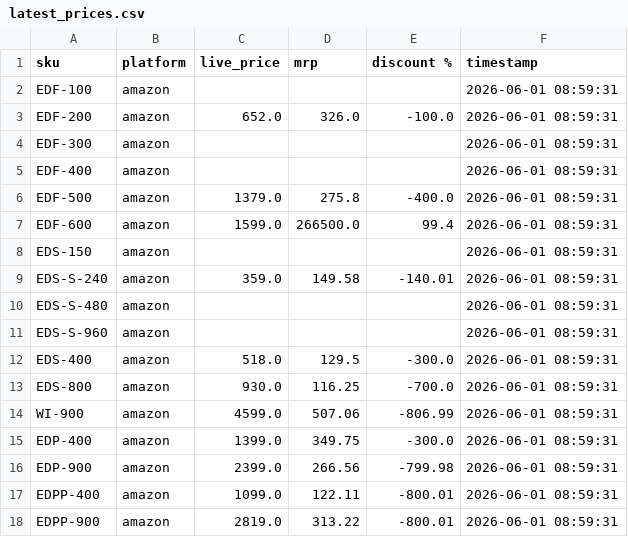
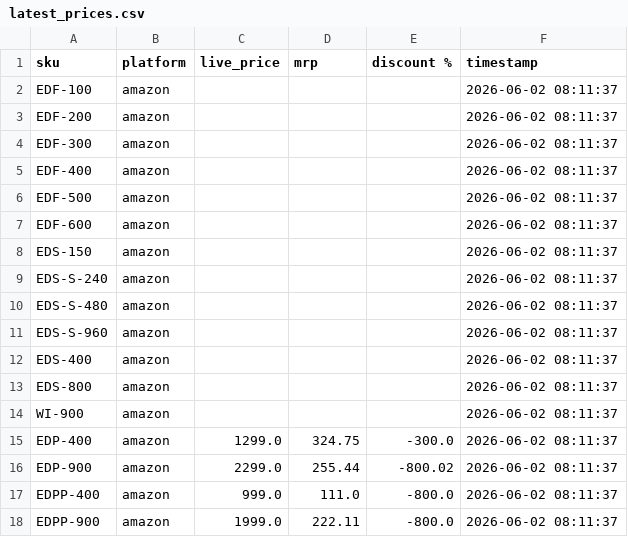
Before and after one commit to Shubham-Shigvan/price-tracker, a CSV file: latest_prices.csv, drawn as a sheet; only a part is shown; the diff covers the shown part only.

```diff
--- a/latest_prices.csv
+++ b/latest_prices.csv
@@ -1,18 +1,18 @@
 sku,platform,live_price,mrp,discount %,timestamp
-EDF-100,amazon,,,,2026-06-01 08:59:31
-EDF-200,amazon,652.0,326.0,-100.0,2026-06-01 08:59:31
-EDF-300,amazon,,,,2026-06-01 08:59:31
-EDF-400,amazon,,,,2026-06-01 08:59:31
-EDF-500,amazon,1379.0,275.8,-400.0,2026-06-01 08:59:31
-EDF-600,amazon,1599.0,266500.0,99.4,2026-06-01 08:59:31
-EDS-150,amazon,,,,2026-06-01 08:59:31
-EDS-S-240,amazon,359.0,149.58,-140.01,2026-06-01 08:59:31
-EDS-S-480,amazon,,,,2026-06-01 08:59:31
-EDS-S-960,amazon,,,,2026-06-01 08:59:31
-EDS-400,amazon,518.0,129.5,-300.0,2026-06-01 08:59:31
-EDS-800,amazon,930.0,116.25,-700.0,2026-06-01 08:59:31
-WI-900,amazon,4599.0,507.06,-806.99,2026-06-01 08:59:31
-EDP-400,amazon,1399.0,349.75,-300.0,2026-06-01 08:59:31
-EDP-900,amazon,2399.0,266.56,-799.98,2026-06-01 08:59:31
-EDPP-400,amazon,1099.0,122.11,-800.01,2026-06-01 08:59:31
-EDPP-900,amazon,2819.0,313.22,-800.01,2026-06-01 08:59:31
+EDF-100,amazon,,,,2026-06-02 08:11:37
+EDF-200,amazon,,,,2026-06-02 08:11:37
+EDF-300,amazon,,,,2026-06-02 08:11:37
+EDF-400,amazon,,,,2026-06-02 08:11:37
+EDF-500,amazon,,,,2026-06-02 08:11:37
+EDF-600,amazon,,,,2026-06-02 08:11:37
+EDS-150,amazon,,,,2026-06-02 08:11:37
+EDS-S-240,amazon,,,,2026-06-02 08:11:37
+EDS-S-480,amazon,,,,2026-06-02 08:11:37
+EDS-S-960,amazon,,,,2026-06-02 08:11:37
+EDS-400,amazon,,,,2026-06-02 08:11:37
+EDS-800,amazon,,,,2026-06-02 08:11:37
+WI-900,amazon,,,,2026-06-02 08:11:37
+EDP-400,amazon,1299.0,324.75,-300.0,2026-06-02 08:11:37
+EDP-900,amazon,2299.0,255.44,-800.02,2026-06-02 08:11:37
+EDPP-400,amazon,999.0,111.0,-800.0,2026-06-02 08:11:37
+EDPP-900,amazon,1999.0,222.11,-800.0,2026-06-02 08:11:37
```
Also changed, not shown: 71 edited cells elsewhere in this file, error_log.csv, price_history.csv.
